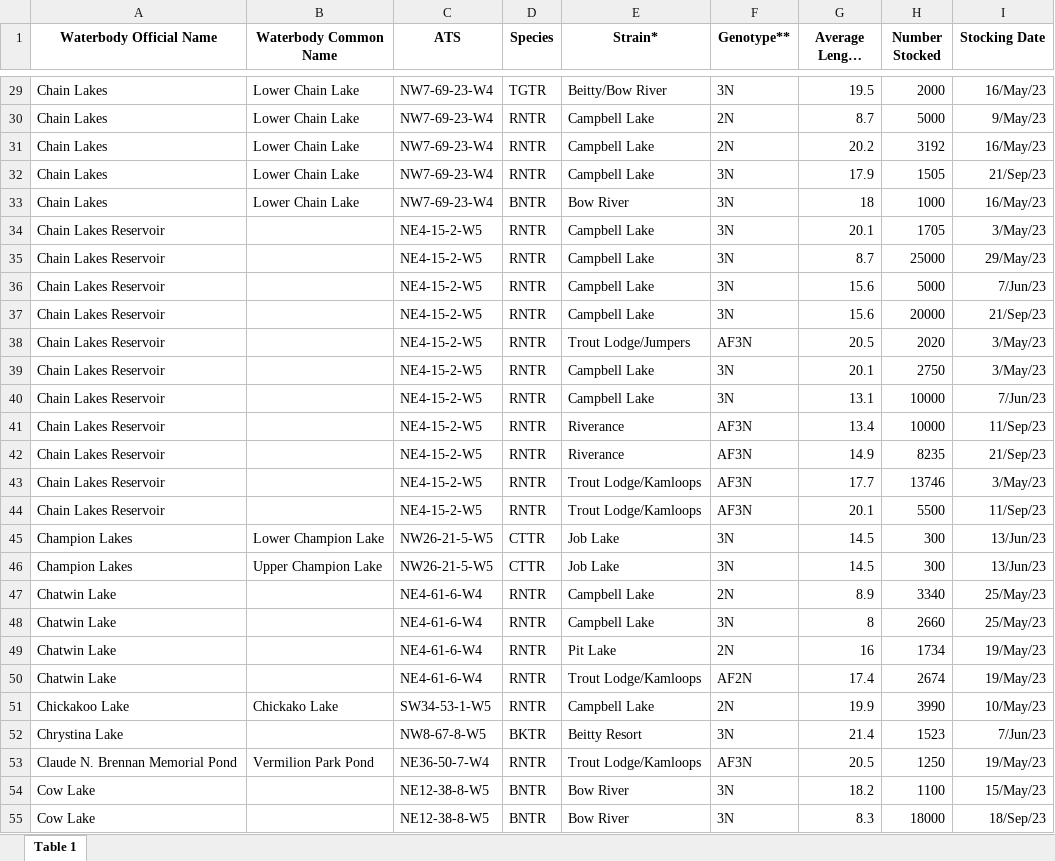
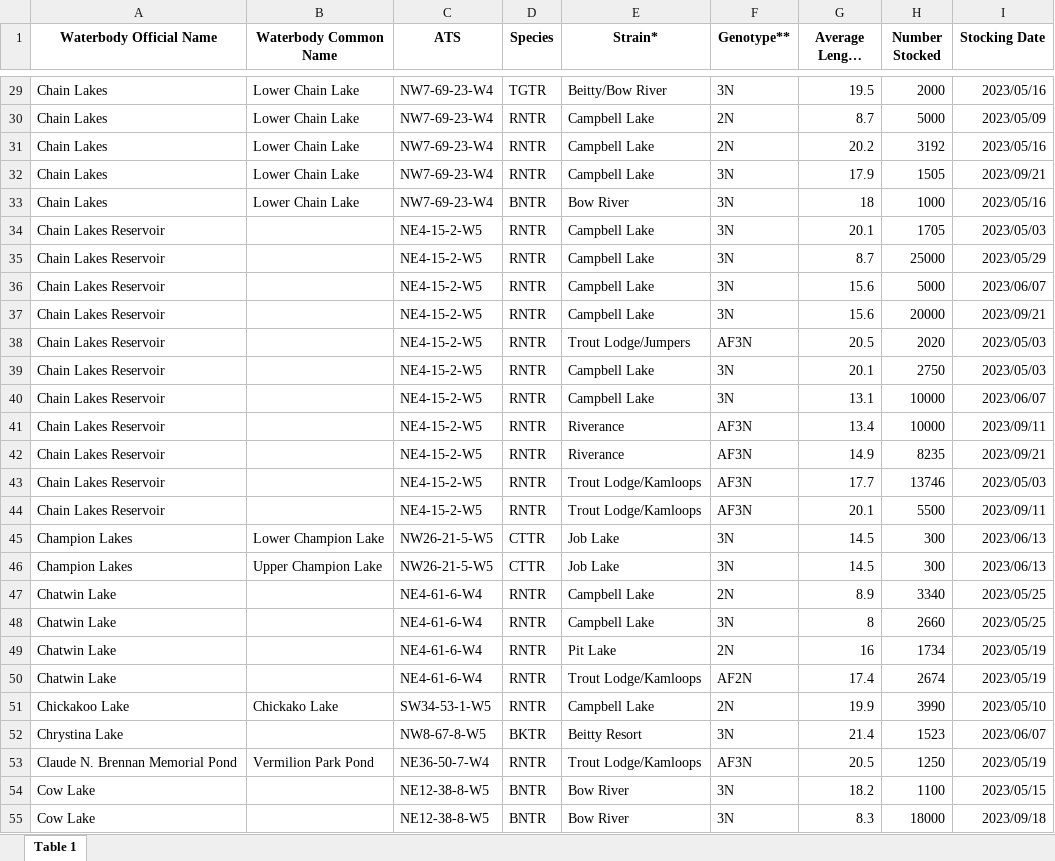
Before and after one commit to mgurnett/FishingLog, an Excel workbook: static/stock_reports/epa-alberta-fish-stocking-report-2023.xlsx, sheet Table 1, drawn as a sheet; only a part is shown, gaps mark what is left out; long unchanged cells end in …; values as stored, in another font and other column widths than the file's, no borders; charts and pictures not drawn; the diff covers the shown part only; the diff names each change by its address in the sheet, - before the commit and + after, or states it on an @@ line.

Commit message:
added 2023 stocking report

```diff
--- a/static/stock_reports/epa-alberta-fish-stocking-report-2023.xlsx (sheet Table 1)
+++ b/static/stock_reports/epa-alberta-fish-stocking-report-2023.xlsx (sheet Table 1)
-I29 (Stocking Date): 16/May/23
+I29 (Stocking Date): 2023/05/16
-I30 (Stocking Date): 9/May/23
+I30 (Stocking Date): 2023/05/09
-I31 (Stocking Date): 16/May/23
+I31 (Stocking Date): 2023/05/16
-I32 (Stocking Date): 21/Sep/23
+I32 (Stocking Date): 2023/09/21
-I33 (Stocking Date): 16/May/23
+I33 (Stocking Date): 2023/05/16
-I34 (Stocking Date): 3/May/23
+I34 (Stocking Date): 2023/05/03
-I35 (Stocking Date): 29/May/23
+I35 (Stocking Date): 2023/05/29
-I36 (Stocking Date): 7/Jun/23
+I36 (Stocking Date): 2023/06/07
-I37 (Stocking Date): 21/Sep/23
+I37 (Stocking Date): 2023/09/21
-I38:I39 (Stocking Date): 3/May/23
+I38:I39 (Stocking Date): 2023/05/03
-I40 (Stocking Date): 7/Jun/23
+I40 (Stocking Date): 2023/06/07
-I41 (Stocking Date): 11/Sep/23
+I41 (Stocking Date): 2023/09/11
-I42 (Stocking Date): 21/Sep/23
+I42 (Stocking Date): 2023/09/21
-I43 (Stocking Date): 3/May/23
+I43 (Stocking Date): 2023/05/03
-I44 (Stocking Date): 11/Sep/23
+I44 (Stocking Date): 2023/09/11
-I45:I46 (Stocking Date): 13/Jun/23
+I45:I46 (Stocking Date): 2023/06/13
-I47:I48 (Stocking Date): 25/May/23
+I47:I48 (Stocking Date): 2023/05/25
-I49:I50 (Stocking Date): 19/May/23
+I49:I50 (Stocking Date): 2023/05/19
-I51 (Stocking Date): 10/May/23
+I51 (Stocking Date): 2023/05/10
-I52 (Stocking Date): 7/Jun/23
+I52 (Stocking Date): 2023/06/07
-I53 (Stocking Date): 19/May/23
+I53 (Stocking Date): 2023/05/19
-I54 (Stocking Date): 15/May/23
+I54 (Stocking Date): 2023/05/15
-I55 (Stocking Date): 18/Sep/23
+I55 (Stocking Date): 2023/09/18
```
Also changed, not shown: 528 edited cells elsewhere in this sheet, charts or pictures, 5 other files.
